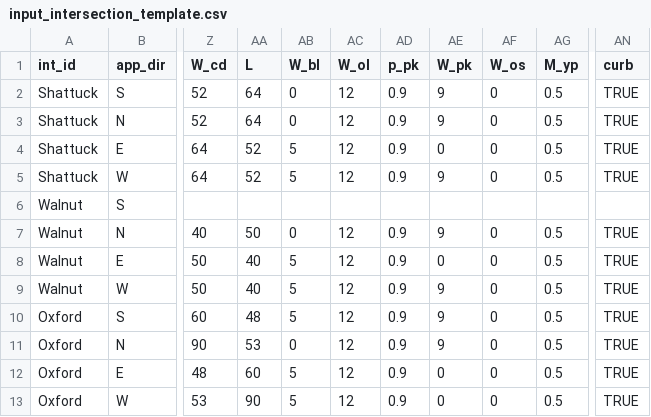
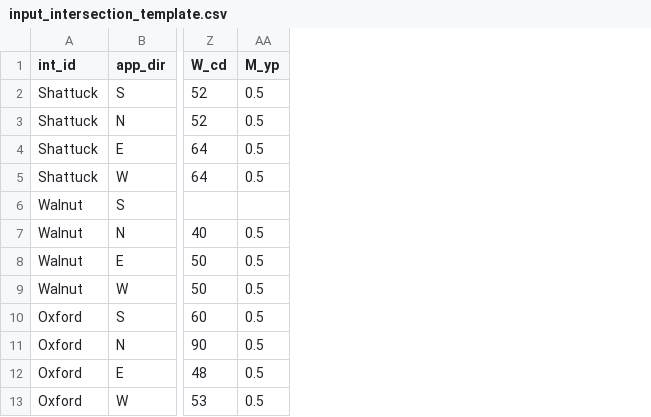
Before and after one commit to nick-fournier/MMLOS, a CSV file: data/input_intersection_template.csv, drawn as a sheet; only a part is shown, gaps mark what is left out; the diff names each change by its address in the sheet, - before the commit and + after, or states it on an @@ line.

```diff
--- a/data/input_intersection_template.csv
+++ b/data/input_intersection_template.csv
-column AA (L), rows 2-13: 64 | 64 | 52 | 52 |  | 50 | 40 | 40 | 48 | 53 | 60 | 90
-column AB (W_bl), rows 2-13: 0 | 0 | 5 | 5 |  | 0 | 5 | 5 | 5 | 0 | 5 | 5
-column AC (W_ol), rows 2-13: 12 | 12 | 12 | 12 |  | 12 | 12 | 12 | 12 | 12 | 12 | 12
-column AD (p_pk), rows 2-13: 0.9 | 0.9 | 0.9 | 0.9 |  | 0.9 | 0.9 | 0.9 | 0.9 | 0.9 | 0.9 | 0.9
-column AE (W_pk), rows 2-13: 9 | 9 | 0 | 9 |  | 9 | 0 | 9 | 9 | 9 | 0 | 0
-column AF (W_os), rows 2-13: 0 | 0 | 0 | 0 |  | 0 | 0 | 0 | 0 | 0 | 0 | 0
-column AN (curb), rows 2-13: TRUE | TRUE | TRUE | TRUE |  | TRUE | TRUE | TRUE | TRUE | TRUE | TRUE | TRUE
```
Also changed, not shown: data/input_descriptions.csv, data/input_link_template.csv, 38 other files.
